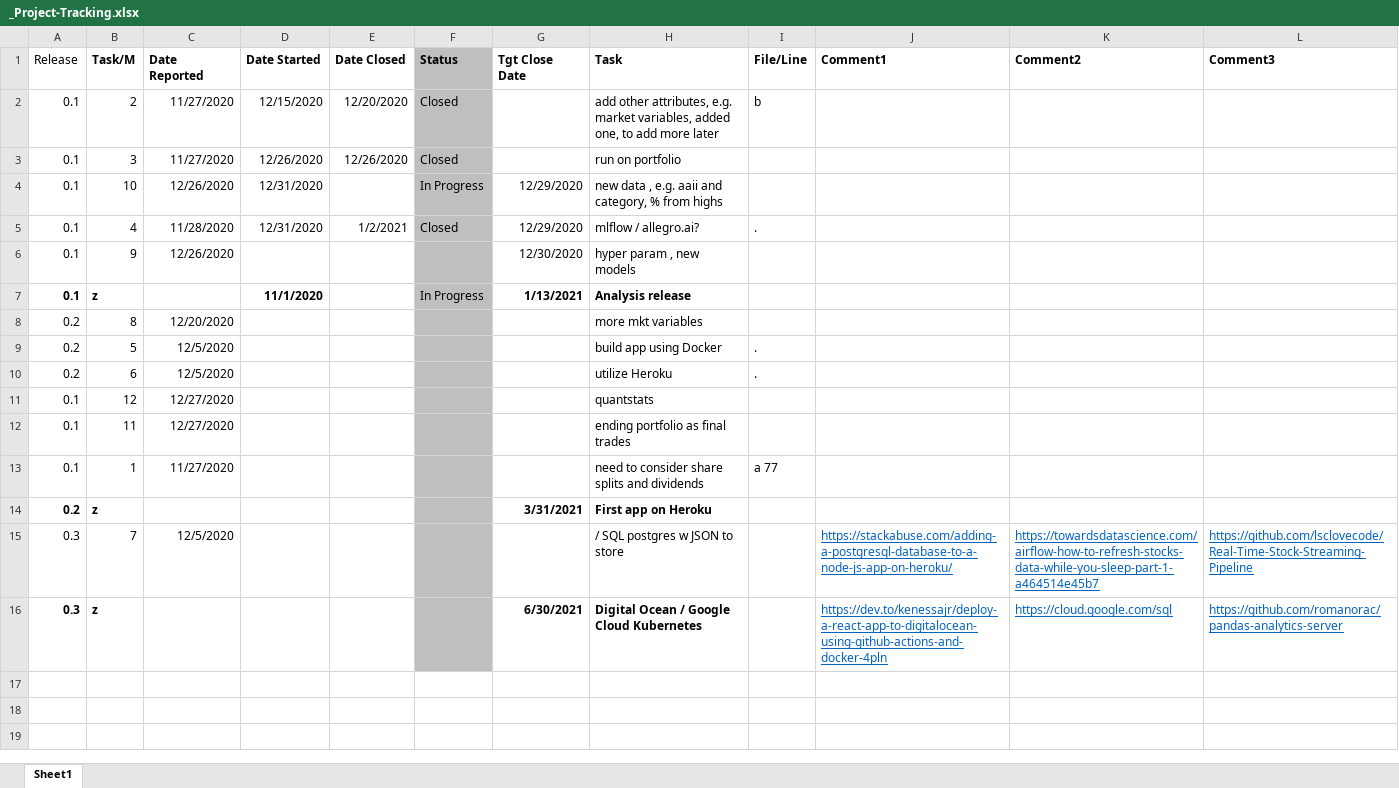
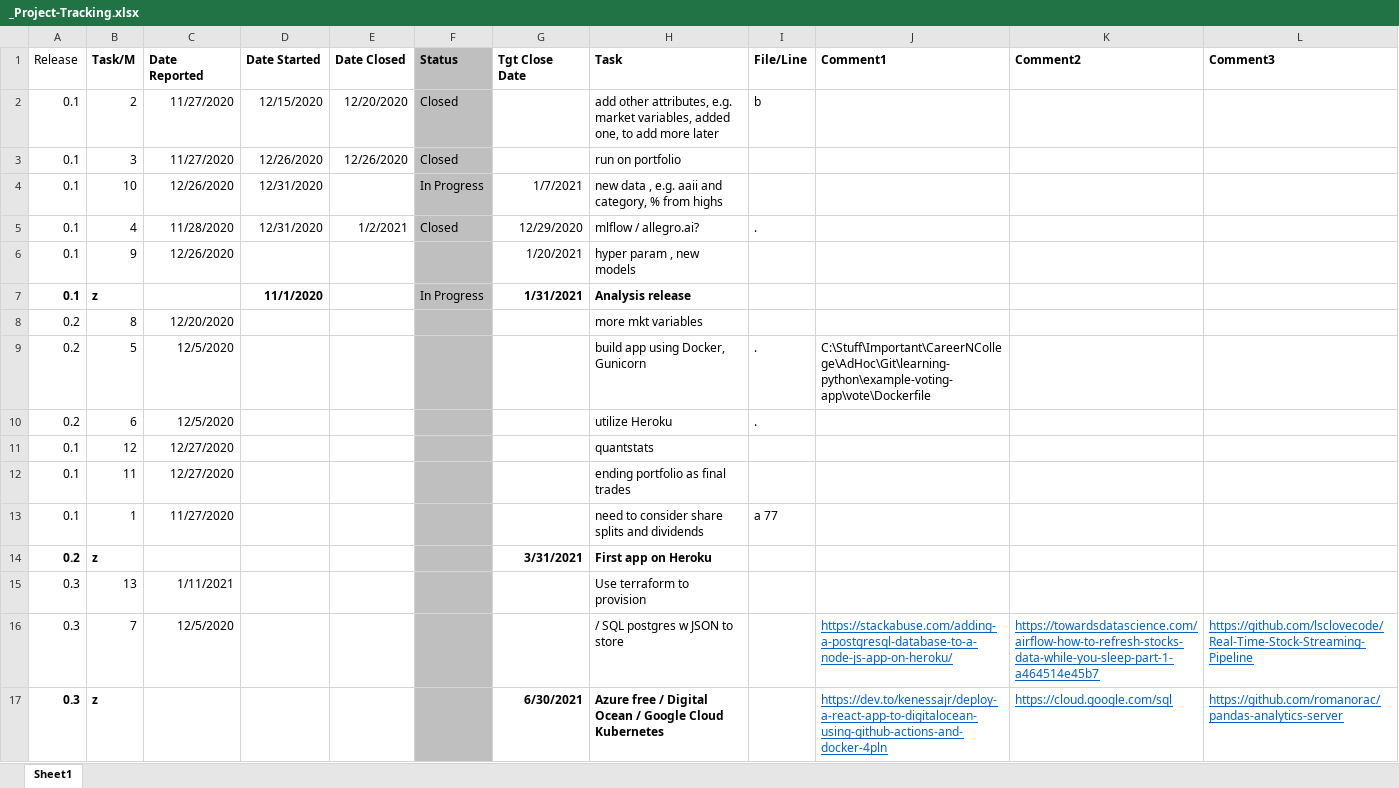
Before and after one commit to sws144/quant-trading, an Excel workbook: P1-AnalyzeTrades/_Project-Tracking.xlsx, sheet Sheet1, drawn as a sheet; values as stored, in another font and other column widths than the file's, no borders; addresses are those after the commit; the diff names each change by its address in the sheet, - before the commit and + after, or states it on an @@ line.

```diff
--- a/P1-AnalyzeTrades/_Project-Tracking.xlsx (sheet Sheet1)
+++ b/P1-AnalyzeTrades/_Project-Tracking.xlsx (sheet Sheet1)
-G4 (Tgt Close Date): 12/29/2020
+G4 (Tgt Close Date): 1/7/2021
-G6 (Tgt Close Date): 12/30/2020
+G6 (Tgt Close Date): 1/20/2021
-G7 (Tgt Close Date): 1/13/2021
+G7 (Tgt Close Date): 1/31/2021
-H9 (Task): build app using Docker
+H9 (Task): build app using Docker, Gunicorn
-J9 (Comment1): (empty)
+J9 (Comment1): C:\Stuff\Important\CareerNCollege\AdHoc\Git\learning-python\example-voting-app\vote\Dockerfile
+row 15: 0.3 | 13 | 1/11/2021 |  |  |  |  | Use terraform to provision
-H17 (Task): Digital Ocean…
+H17 (Task): Azure free / Digital Ocean…
```
Also changed, not shown: formulas that keep their value, 1 other file.
